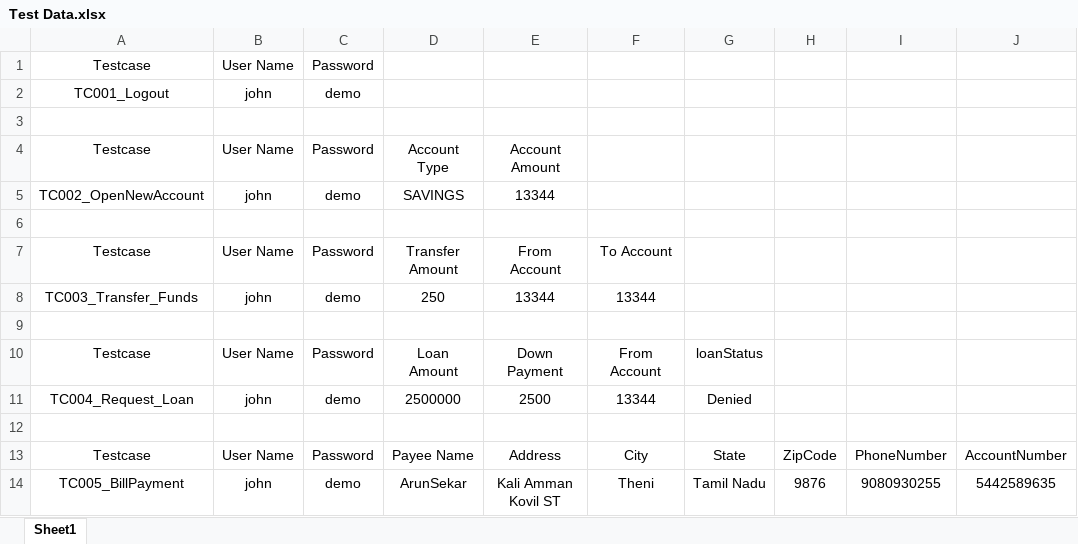
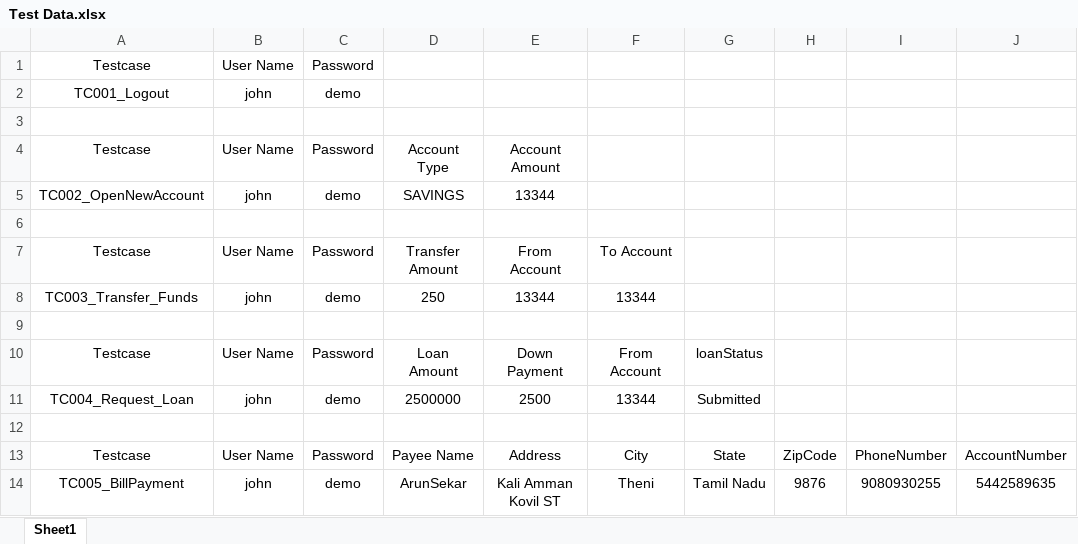
Before and after one commit to Arunsekar2681997/ParaBank, an Excel workbook: dataSheet/Test Data.xlsx, sheet Sheet1, drawn as a sheet; only a part is shown; values as stored, in another font and other column widths than the file's, no borders; the diff names each change by its address in the sheet, - before the commit and + after, or states it on an @@ line.

```diff
--- a/dataSheet/Test Data.xlsx (sheet Sheet1)
+++ b/dataSheet/Test Data.xlsx (sheet Sheet1)
-G11: Denied
+G11: Submitted
```
Also changed, not shown: 18 other files.
